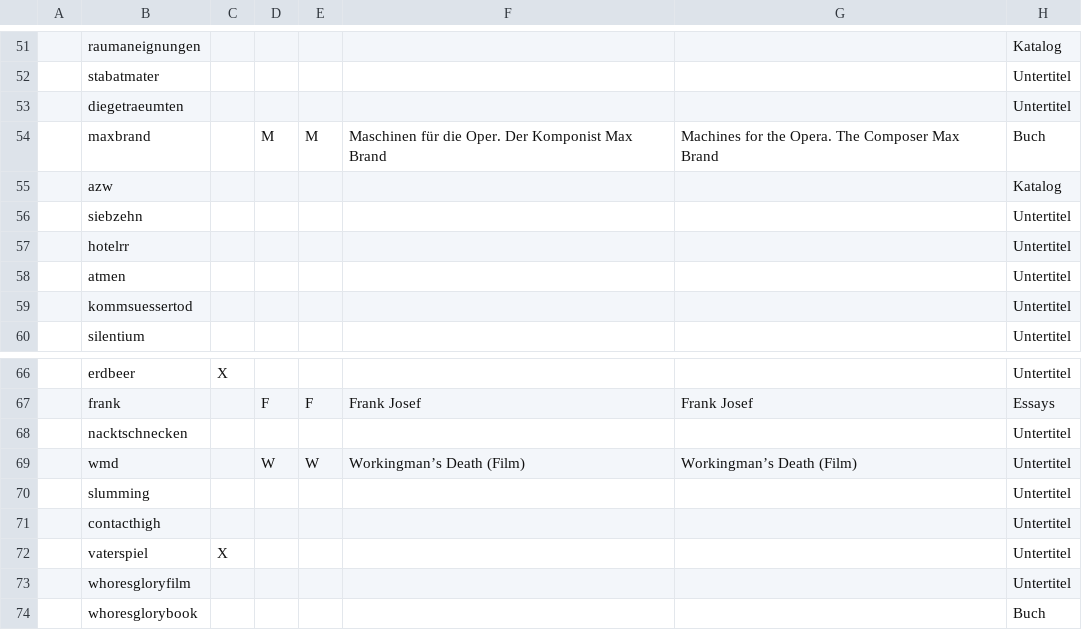
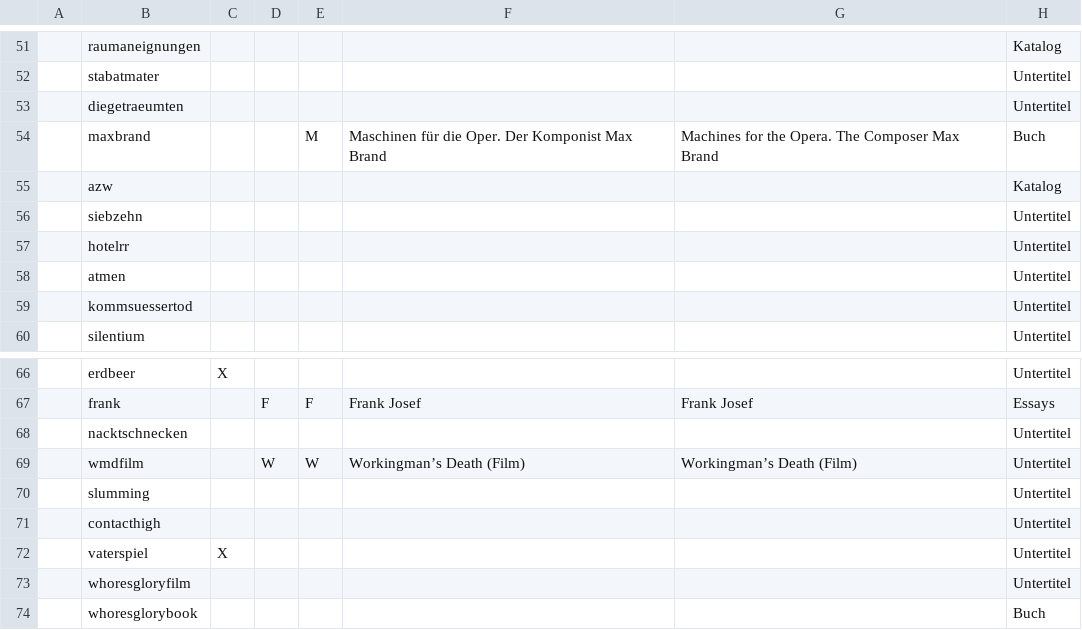
Before and after one commit to wwagner4/html-hp-k, a CSV file: src/main/input/Projekte.csv, drawn as a sheet; only a part is shown, gaps mark what is left out; the diff names each change by its address in the sheet, - before the commit and + after, or states it on an @@ line.

Commit message:
removed image from wmd + renamed wmd to wmdfilm

```diff
--- a/src/main/input/Projekte.csv
+++ b/src/main/input/Projekte.csv
-D54: M
+D54: (empty)
-B69: wmd
+B69: wmdfilm
```
Also changed, not shown: 2 other files.
